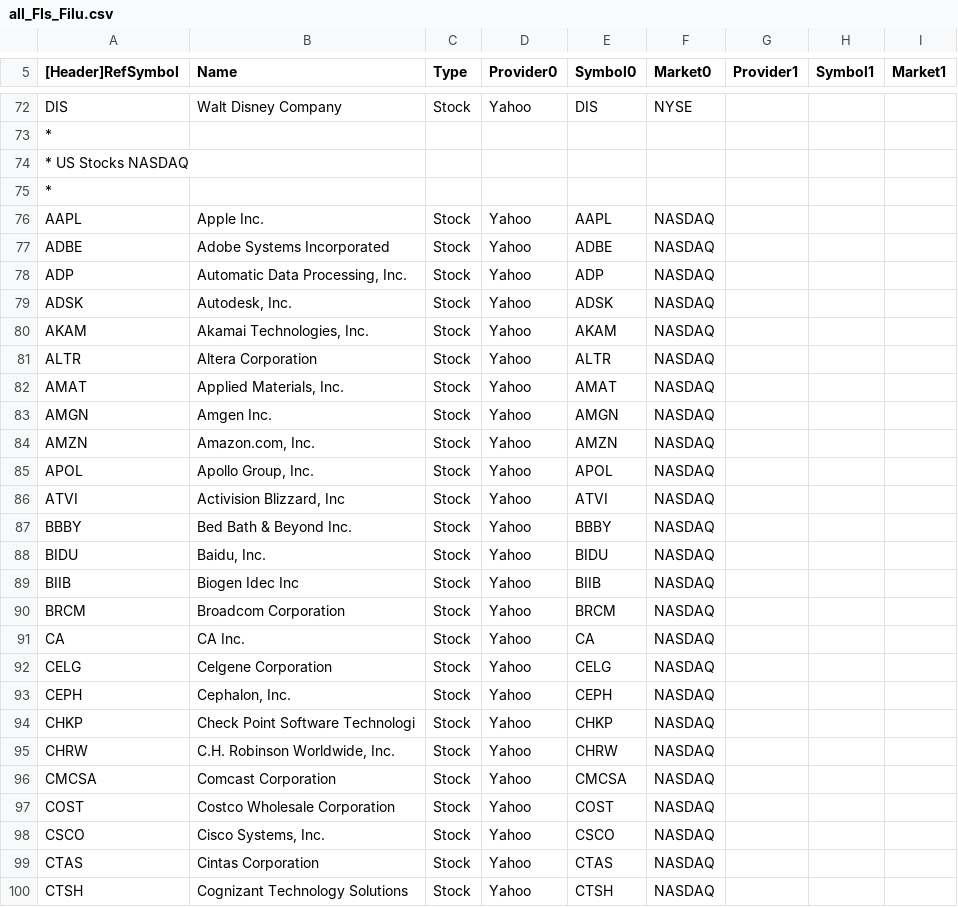
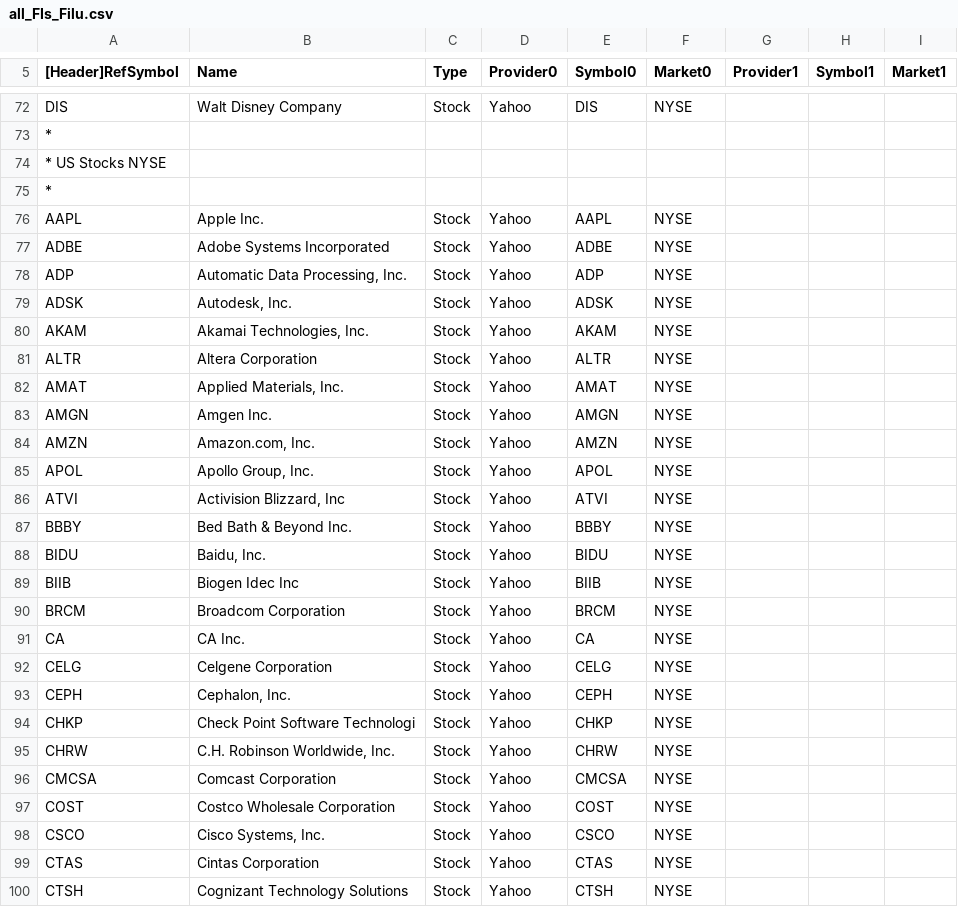
Before and after one commit to loh-tar/filu, a CSV file: progs/agentf/provider/Filu/all_FIs_Filu.csv, drawn as a sheet; only a part is shown, gaps mark what is left out; the diff covers the shown part only.

Commit message:
Change NASDAQ to NYSE
Yahoo can't distinguish between booth so we have to do a decision.
Because NYSE sounds more universal is he the winner.

```diff
--- a/progs/agentf/provider/Filu/all_FIs_Filu.csv
+++ b/progs/agentf/provider/Filu/all_FIs_Filu.csv
@@ -73,28 +73,28 @@ DIS;Walt Disney Company;Stock;Yahoo;DIS;NYSE
 *
-* US Stocks NASDAQ
+* US Stocks NYSE
 *
-AAPL;Apple Inc.;Stock;Yahoo;AAPL;NASDAQ
-ADBE;Adobe Systems Incorporated;Stock;Yahoo;ADBE;NASDAQ
-ADP;Automatic Data Processing, Inc.;Stock;Yahoo;ADP;NASDAQ
-ADSK;Autodesk, Inc.;Stock;Yahoo;ADSK;NASDAQ
-AKAM;Akamai Technologies, Inc.;Stock;Yahoo;AKAM;NASDAQ
-ALTR;Altera Corporation;Stock;Yahoo;ALTR;NASDAQ
-AMAT;Applied Materials, Inc.;Stock;Yahoo;AMAT;NASDAQ
-AMGN;Amgen Inc.;Stock;Yahoo;AMGN;NASDAQ
-AMZN;Amazon.com, Inc.;Stock;Yahoo;AMZN;NASDAQ
-APOL;Apollo Group, Inc.;Stock;Yahoo;APOL;NASDAQ
-ATVI;Activision Blizzard, Inc;Stock;Yahoo;ATVI;NASDAQ
-BBBY;Bed Bath & Beyond Inc.;Stock;Yahoo;BBBY;NASDAQ
-BIDU;Baidu, Inc.;Stock;Yahoo;BIDU;NASDAQ
-BIIB;Biogen Idec Inc;Stock;Yahoo;BIIB;NASDAQ
-BRCM;Broadcom Corporation;Stock;Yahoo;BRCM;NASDAQ
-CA;CA Inc.;Stock;Yahoo;CA;NASDAQ
-CELG;Celgene Corporation;Stock;Yahoo;CELG;NASDAQ
-CEPH;Cephalon, Inc.;Stock;Yahoo;CEPH;NASDAQ
-CHKP;Check Point Software Technologi;Stock;Yahoo;CHKP;NASDAQ
-CHRW;C.H. Robinson Worldwide, Inc.;Stock;Yahoo;CHRW;NASDAQ
-CMCSA;Comcast Corporation;Stock;Yahoo;CMCSA;NASDAQ
-COST;Costco Wholesale Corporation;Stock;Yahoo;COST;NASDAQ
-CSCO;Cisco Systems, Inc.;Stock;Yahoo;CSCO;NASDAQ
-CTAS;Cintas Corporation;Stock;Yahoo;CTAS;NASDAQ
-CTSH;Cognizant Technology Solutions;Stock;Yahoo;CTSH;NASDAQ
+AAPL;Apple Inc.;Stock;Yahoo;AAPL;NYSE
+ADBE;Adobe Systems Incorporated;Stock;Yahoo;ADBE;NYSE
+ADP;Automatic Data Processing, Inc.;Stock;Yahoo;ADP;NYSE
+ADSK;Autodesk, Inc.;Stock;Yahoo;ADSK;NYSE
+AKAM;Akamai Technologies, Inc.;Stock;Yahoo;AKAM;NYSE
+ALTR;Altera Corporation;Stock;Yahoo;ALTR;NYSE
+AMAT;Applied Materials, Inc.;Stock;Yahoo;AMAT;NYSE
+AMGN;Amgen Inc.;Stock;Yahoo;AMGN;NYSE
+AMZN;Amazon.com, Inc.;Stock;Yahoo;AMZN;NYSE
+APOL;Apollo Group, Inc.;Stock;Yahoo;APOL;NYSE
+ATVI;Activision Blizzard, Inc;Stock;Yahoo;ATVI;NYSE
+BBBY;Bed Bath & Beyond Inc.;Stock;Yahoo;BBBY;NYSE
+BIDU;Baidu, Inc.;Stock;Yahoo;BIDU;NYSE
+BIIB;Biogen Idec Inc;Stock;Yahoo;BIIB;NYSE
+BRCM;Broadcom Corporation;Stock;Yahoo;BRCM;NYSE
+CA;CA Inc.;Stock;Yahoo;CA;NYSE
+CELG;Celgene Corporation;Stock;Yahoo;CELG;NYSE
+CEPH;Cephalon, Inc.;Stock;Yahoo;CEPH;NYSE
+CHKP;Check Point Software Technologi;Stock;Yahoo;CHKP;NYSE
+CHRW;C.H. Robinson Worldwide, Inc.;Stock;Yahoo;CHRW;NYSE
+CMCSA;Comcast Corporation;Stock;Yahoo;CMCSA;NYSE
+COST;Costco Wholesale Corporation;Stock;Yahoo;COST;NYSE
+CSCO;Cisco Systems, Inc.;Stock;Yahoo;CSCO;NYSE
+CTAS;Cintas Corporation;Stock;Yahoo;CTAS;NYSE
+CTSH;Cognizant Technology Solutions;Stock;Yahoo;CTSH;NYSE
```
Also changed, not shown: 70 edited cells elsewhere in this file, 1 other file.
